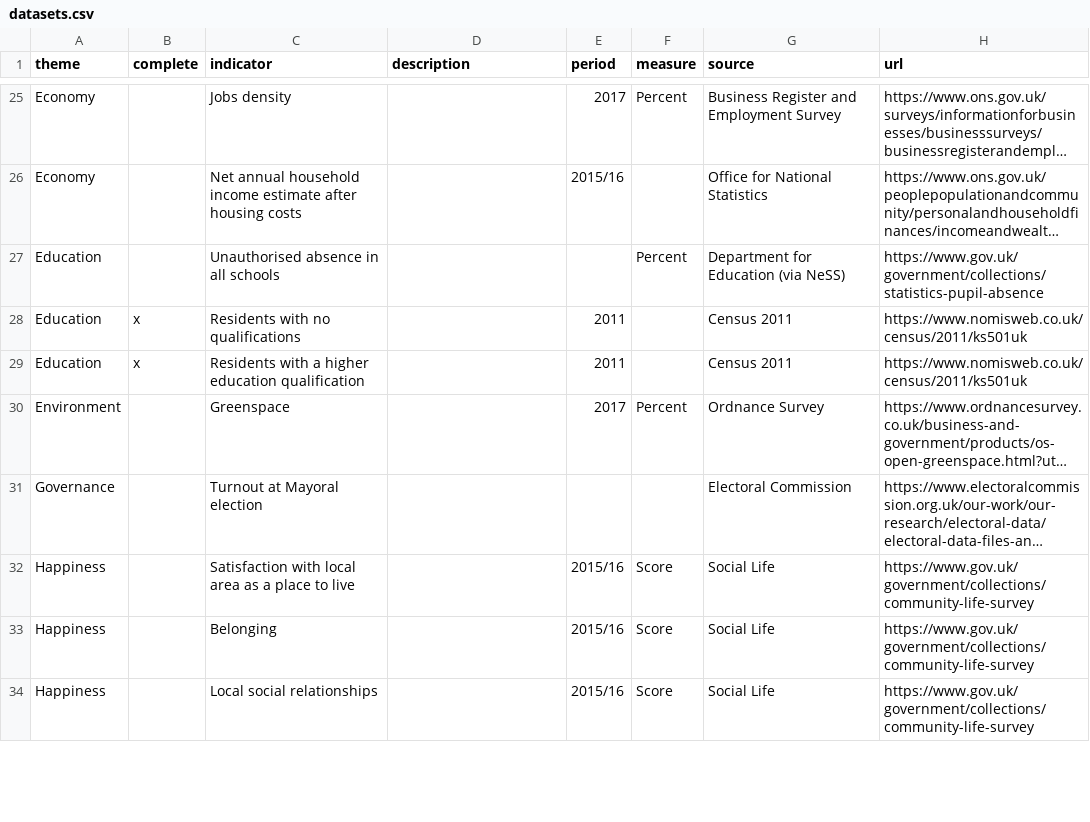
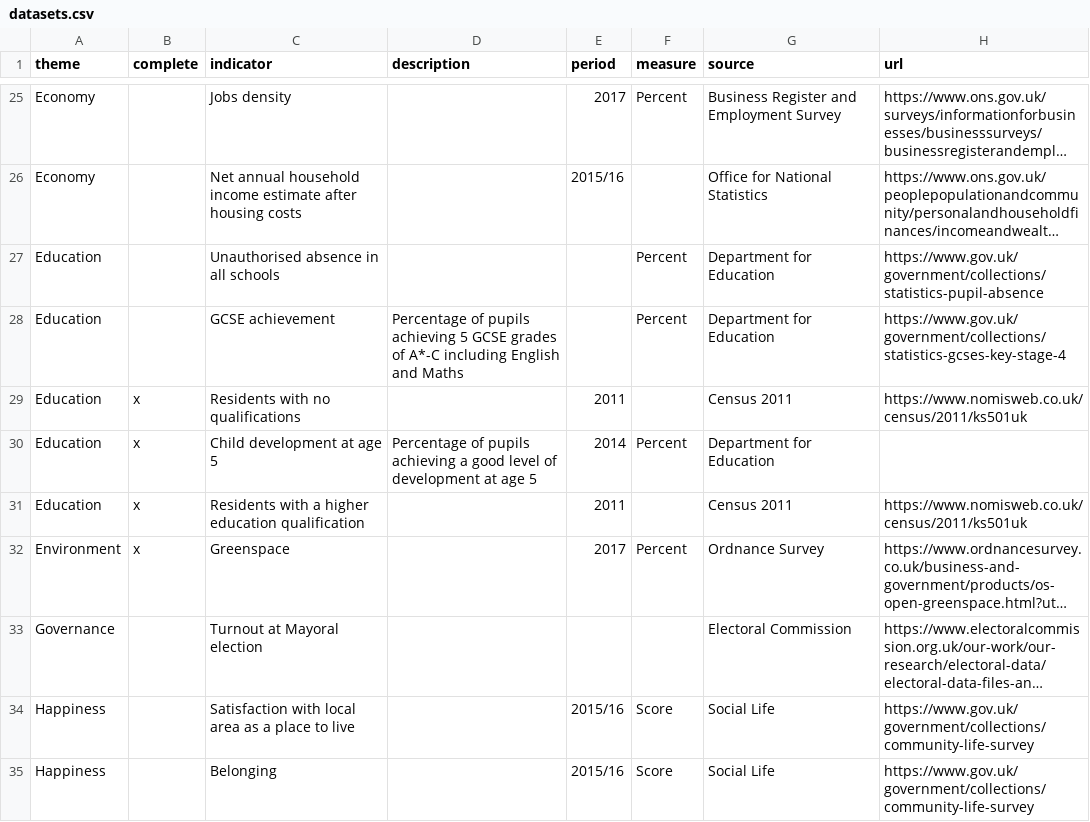
Before and after one commit to traffordDataLab/ward_data, a CSV file: datasets.csv, drawn as a sheet; only a part is shown, gaps mark what is left out; the shorter side is filled out with more unchanged rows; long unchanged cells end in …; addresses are those after the commit; the diff covers the shown part only; the diff names each change by its address in the sheet, - before the commit and + after, or states it on an @@ line.

```diff
--- a/datasets.csv
+++ b/datasets.csv
-G27 (source): Department for Education (via NeSS)
+G27 (source): Department for Education
+row 28: Education |  | GCSE achievement | Percentage of pupils achieving 5 GCSE grades of A*-C including English and Maths |  | Percent | Department for Education | https://www.gov.uk/government/collections/statistics-gcses-key-stage-4
+row 30: Education | x | Child development at age 5 | Percentage of pupils achieving a good level of development at age 5 | 2014 | Percent | Department for Education
-B32 (complete): (empty)
+B32 (complete): x
```
Also changed, not shown: 2 added rows, 1 removed row and 3 edited cells elsewhere in this file, environment/data/greenspace.csv, 18 other files.
